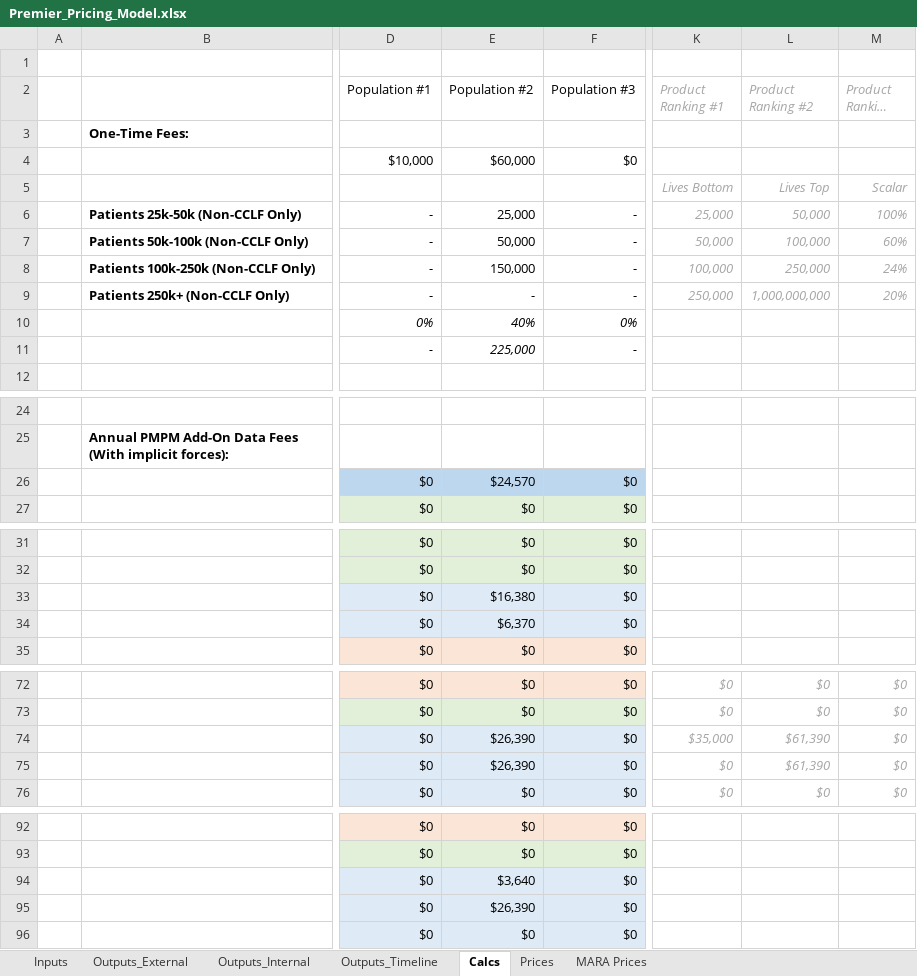
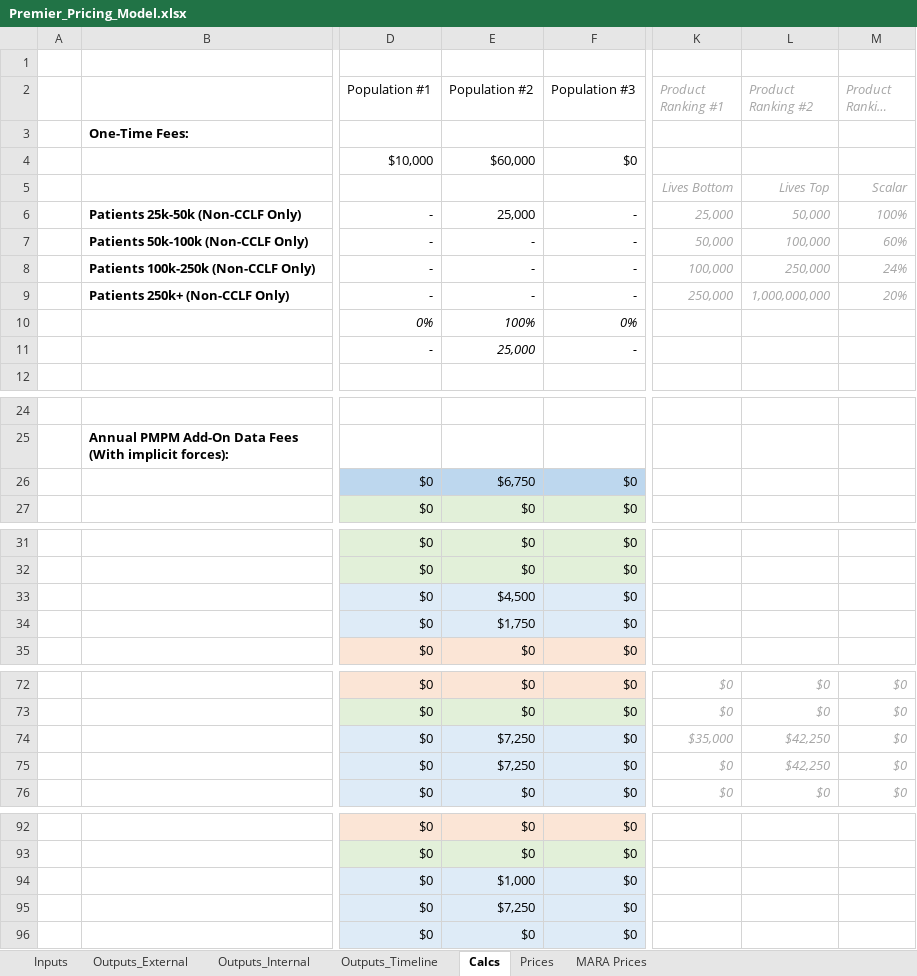
Before and after one commit to Milliman-PRM/client-and-project-documentation, an Excel workbook: 0273NYP - New York Premier/Premier_Pricing_Model.xlsx, sheet Calcs, drawn as a sheet; only a part is shown, gaps mark what is left out; long unchanged cells end in …; values as stored, in another font and other column widths than the file's, no borders; the diff covers the shown part only; the diff names each change by its address in the sheet, - before the commit and + after, or states it on an @@ line.

```diff
--- a/0273NYP - New York Premier/Premier_Pricing_Model.xlsx (sheet Calcs)
+++ b/0273NYP - New York Premier/Premier_Pricing_Model.xlsx (sheet Calcs)
-E7 (Population #2): 50,000
+E7 (Population #2): -
-E8 (Population #2): 150,000
+E8 (Population #2): -
-E10 (Population #2): 40%
+E10 (Population #2): 100%
-E11 (Population #2): 225,000
+E11 (Population #2): 25,000
-E26 (Population #2): $24,570
+E26 (Population #2): $6,750
-E33 (Population #2): $16,380
+E33 (Population #2): $4,500
-E34 (Population #2): $6,370
+E34 (Population #2): $1,750
-E74:E75 (Population #2): $26,390
+E74:E75 (Population #2): $7,250
-L74:L75 (Product Ranking #2): $61,390
+L74:L75 (Product Ranking #2): $42,250
-E94 (Population #2): $3,640
+E94 (Population #2): $1,000
-E95 (Population #2): $26,390
+E95 (Population #2): $7,250
```
Also changed, not shown: 4 edited cells elsewhere in this sheet, sheet Outputs_Timeline, sheet MARA Prices, sheet Outputs_Internal, sheet Outputs_External, sheet Inputs, formulas that keep their value.
